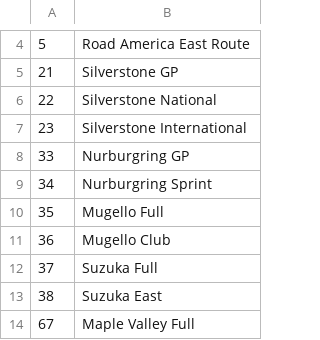
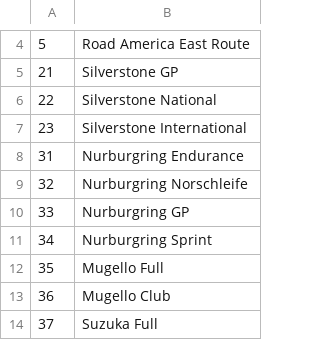
Before and after one commit to Forzurda/ForzaMotorsport2023TrackIDs, a CSV file: FM2023TrackIDs.csv, drawn as a sheet; only a part is shown, gaps mark what is left out; the shorter side is filled out with more unchanged rows.

Commit message:
Update FM2023TrackIDs.csv
Add the 2 Norschleife and Endurance layouts to the nurburgring

```diff
--- a/FM2023TrackIDs.csv
+++ b/FM2023TrackIDs.csv
@@ -7,2 +7,4 @@
 23	Silverstone International
+31	Nurburgring Endurance
+32	Nurburgring Norschleife
 33	Nurburgring GP
```
